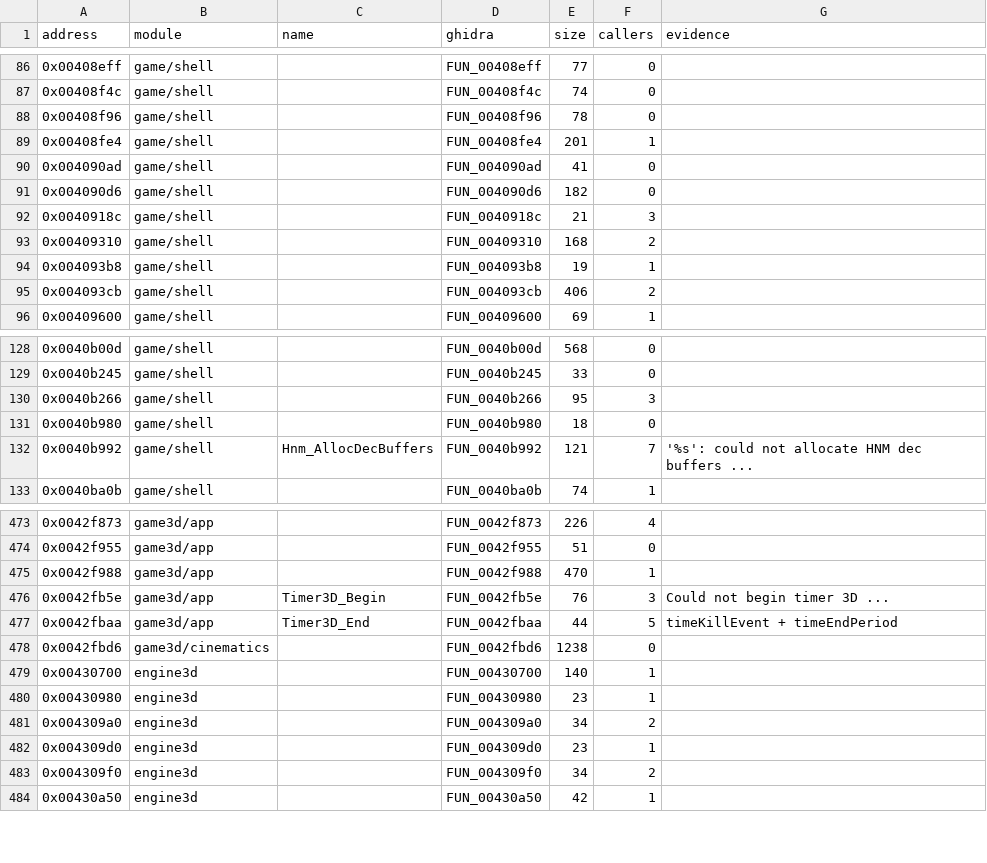
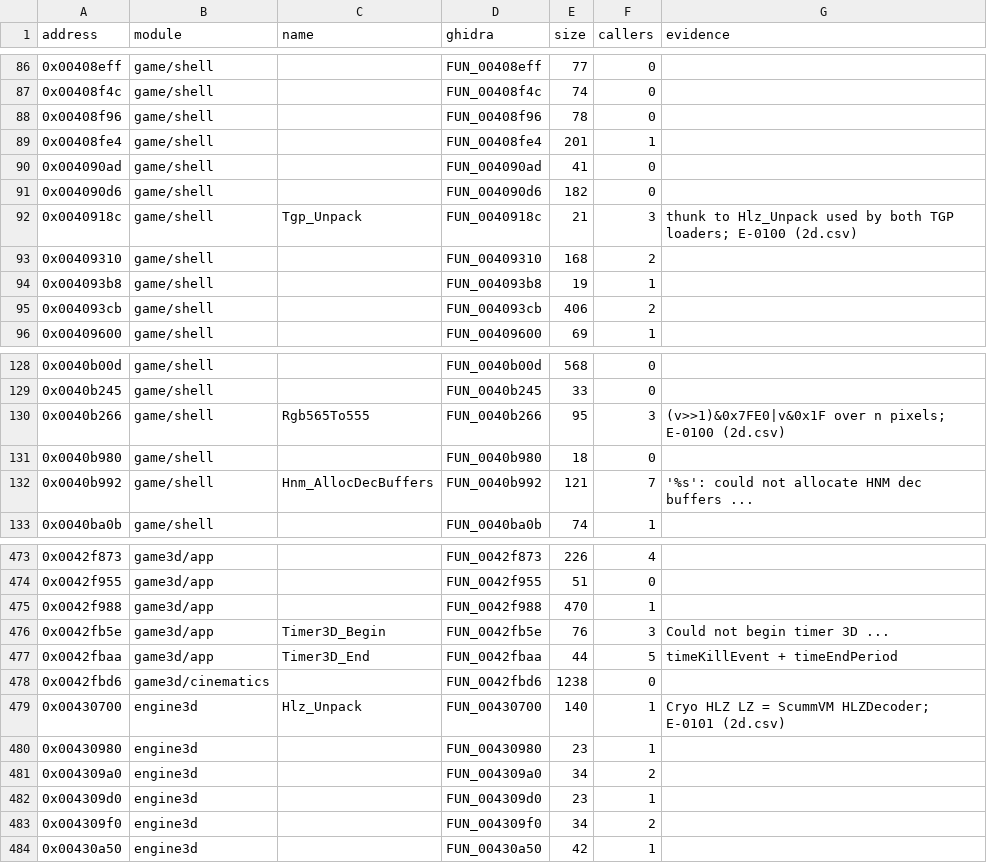
Before and after one commit to nugamus/reimpl-notes, a CSV file: engines/peintre/notes/function-map.csv, drawn as a sheet; only a part is shown, gaps mark what is left out.

Commit message:
Peintre formats: .TGP images (HLZ chunks or LZWCRYO single), validator 134/134 (E-0100, E-0101)

```diff
--- a/engines/peintre/notes/function-map.csv
+++ b/engines/peintre/notes/function-map.csv
@@ -91,3 +91,3 @@ address,module,name,ghidra,size,callers,evidence
 0x004090d6,game/shell,,FUN_004090d6,182,0,
-0x0040918c,game/shell,,FUN_0040918c,21,3,
+0x0040918c,game/shell,Tgp_Unpack,FUN_0040918c,21,3,thunk to Hlz_Unpack used by both TGP loaders; E-0100 (2d.csv)
 0x00409310,game/shell,,FUN_00409310,168,2,
@@ -129,3 +129,3 @@ address,module,name,ghidra,size,callers,evidence
 0x0040b245,game/shell,,FUN_0040b245,33,0,
-0x0040b266,game/shell,,FUN_0040b266,95,3,
+0x0040b266,game/shell,Rgb565To555,FUN_0040b266,95,3,(v>>1)&0x7FE0|v&0x1F over n pixels; E-0100 (2d.csv)
 0x0040b980,game/shell,,FUN_0040b980,18,0,
@@ -478,3 +478,3 @@ address,module,name,ghidra,size,callers,evidence
 0x0042fbd6,game3d/cinematics,,FUN_0042fbd6,1238,0,
-0x00430700,engine3d,,FUN_00430700,140,1,
+0x00430700,engine3d,Hlz_Unpack,FUN_00430700,140,1,Cryo HLZ LZ = ScummVM HLZDecoder; E-0101 (2d.csv)
 0x00430980,engine3d,,FUN_00430980,23,1,
```
Also changed, not shown: 5 other files.
